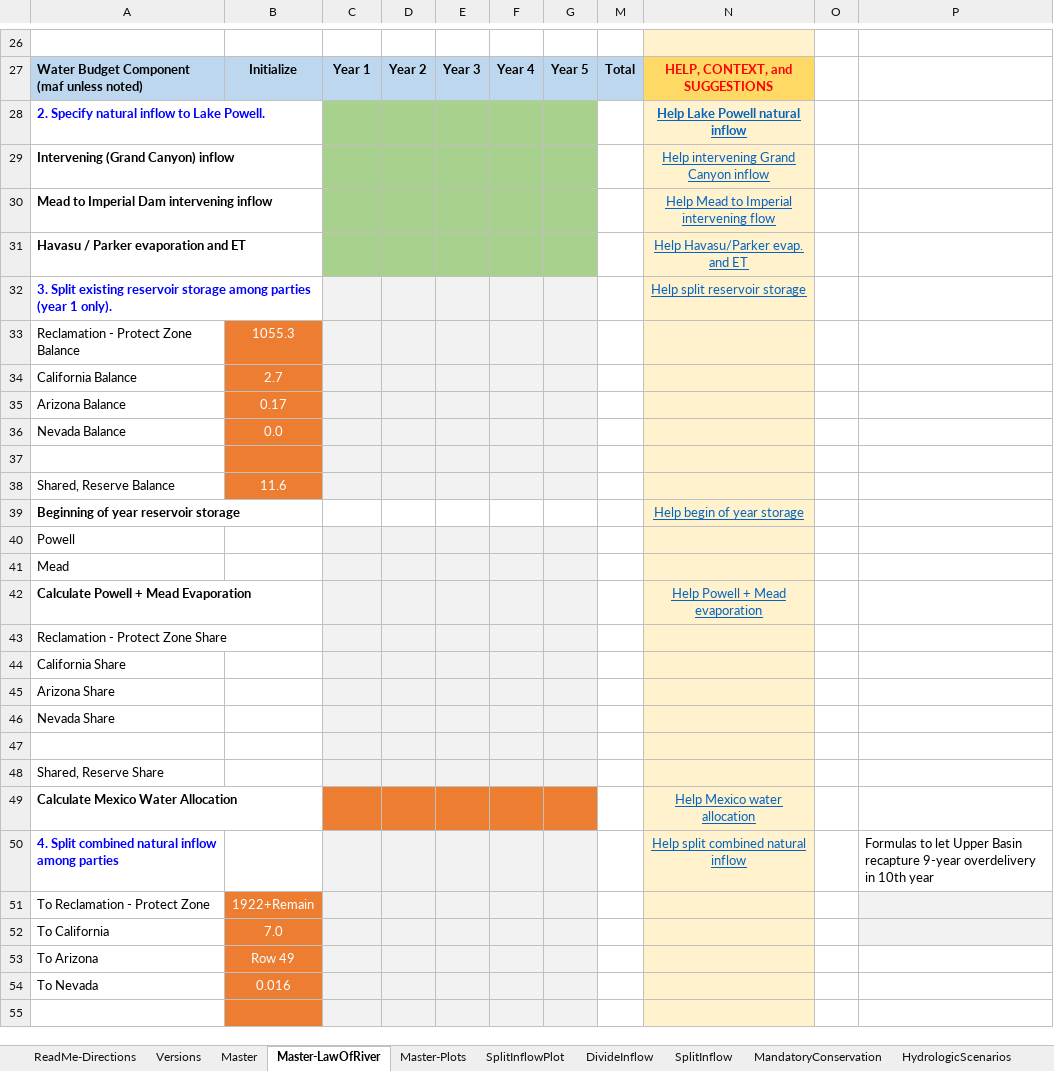
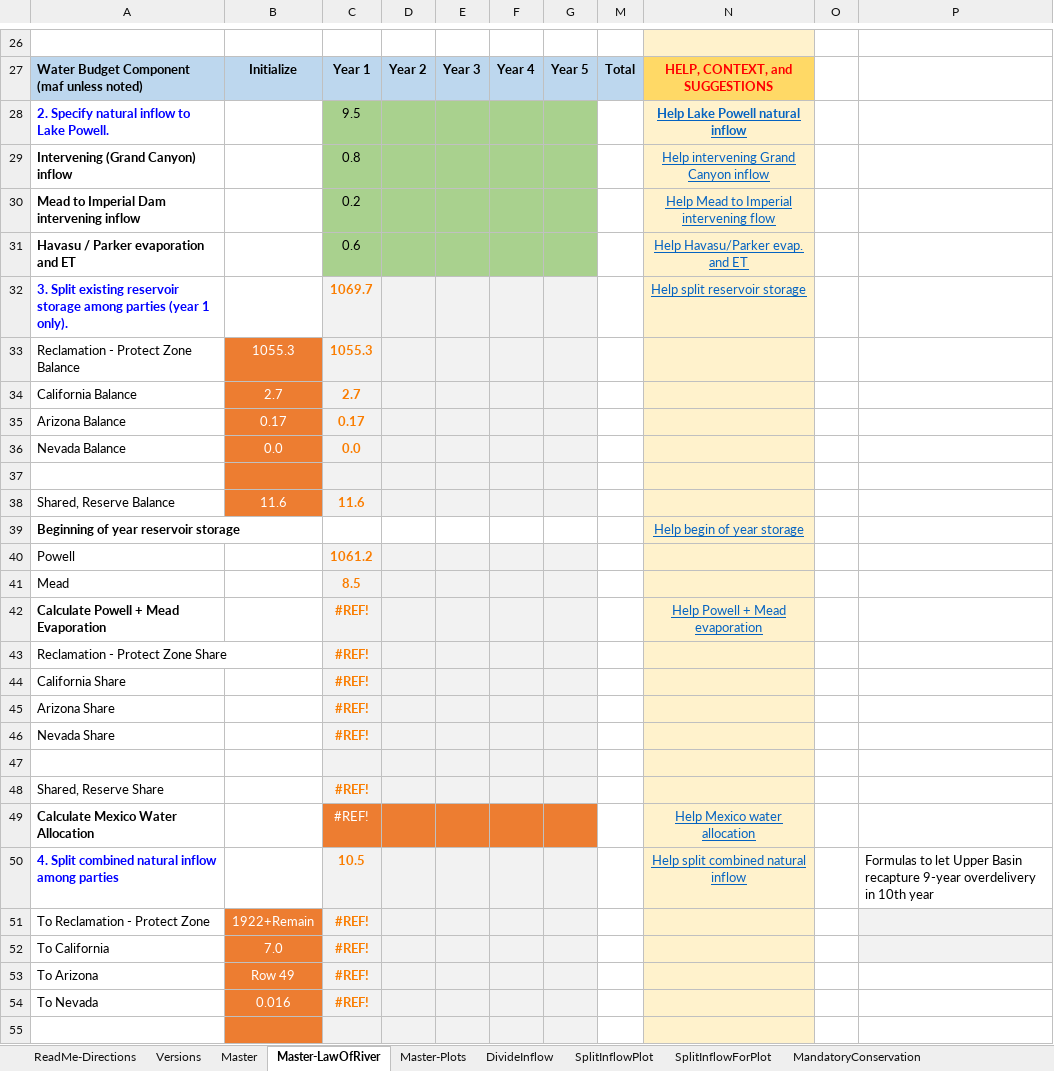
Before and after one commit to dzeke/ColoradoRiverCollaborate, an Excel workbook: LakeMeadWaterBankDivideInflow/LakeMeadWaterBankDivideInflow.xlsx, sheet Master-LawOfRiver, drawn as a sheet; only a part is shown, gaps mark what is left out; values as stored, in another font and other column widths than the file's, no borders; conditional formats not drawn; the diff covers the shown part only; the diff names each change by its address in the sheet, - before the commit and + after, or states it on an @@ line.

```diff
--- a/LakeMeadWaterBankDivideInflow/LakeMeadWaterBankDivideInflow.xlsx (sheet Master-LawOfRiver)
+++ b/LakeMeadWaterBankDivideInflow/LakeMeadWaterBankDivideInflow.xlsx (sheet Master-LawOfRiver)
-sheet tab: SplitInflow
+sheet tab: SplitInflowForPlot
@@ sheet tab order changed: ReadMe-Directions | Versions | Master | Master-LawOfRiver | Master-Plots | DivideInflow | SplitInflowPlot | SplitInflowForPlot | MandatoryConservation @@
-C28: (empty)
+C28: 9.5
-C29: (empty)
+C29: 0.8
-C30: (empty)
+C30: 0.2
-C31: (empty)
+C31: 0.6
-C32: (empty)
+C32: 1069.7
-C33: (empty)
+C33: 1055.3
-C34: (empty)
+C34: 2.7
-C35: (empty)
+C35: 0.17
-C36: (empty)
+C36: 0.0
-C38: (empty)
+C38: 11.6
-C40: (empty)
+C40: 1061.2
-C41: (empty)
+C41: 8.5
-C42:C46: (empty)
+C42:C46: #REF!
-C48:C49: (empty)
+C48:C49: #REF!
-C50: (empty)
+C50: 10.5
-C51:C54: (empty)
+C51:C54: #REF!
```
Also changed, not shown: 54 edited cells elsewhere in this sheet, sheet Master, sheet ReadMe-Directions, sheet Versions, sheet SplitInflowForPlot, formulas that keep their value, hidden cells, charts or pictures.
